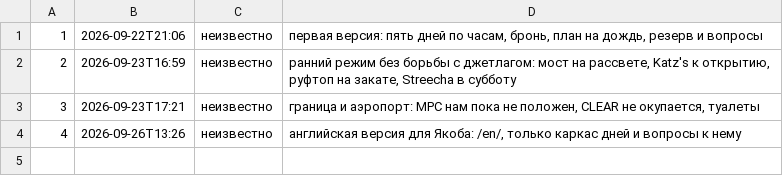
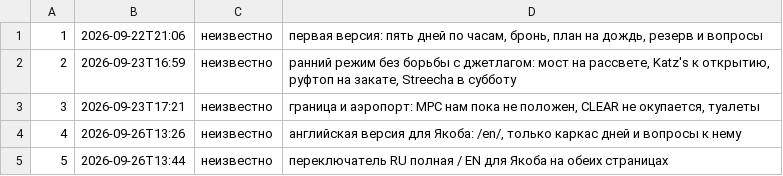
Before and after one commit to georgelit/nyc-trip, a TSV file: v/versions.tsv, drawn as a sheet; the diff names each change by its address in the sheet, - before the commit and + after, or states it on an @@ line.

Commit message:
v5: переключатель RU полная / EN для Якоба на обеих страницах

```diff
--- a/v/versions.tsv
+++ b/v/versions.tsv
+row 5: 5 | 2026-09-26T13:44 | неизвестно | переключатель RU полная / EN для Якоба на обеих страницах
```
Also changed, not shown: 3 other files.
